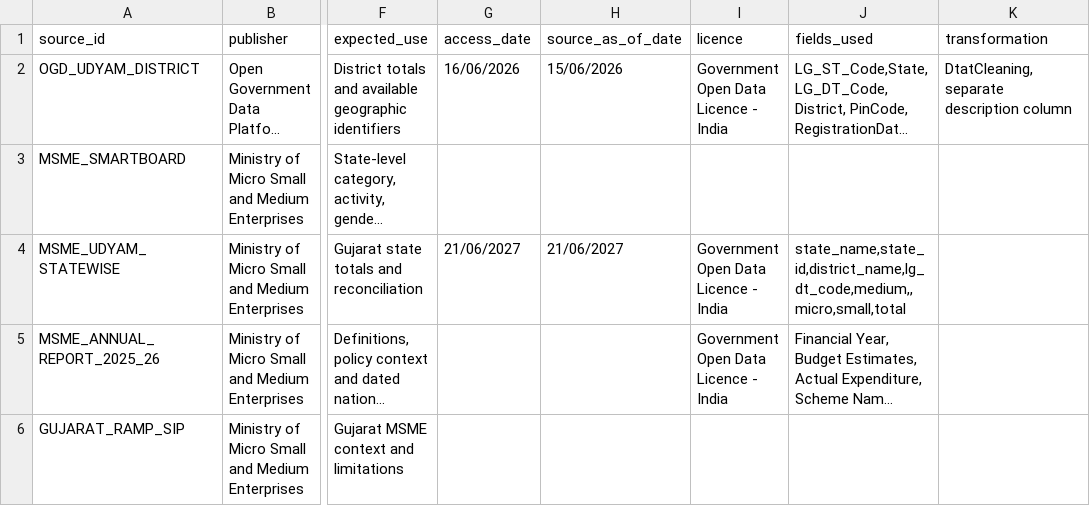
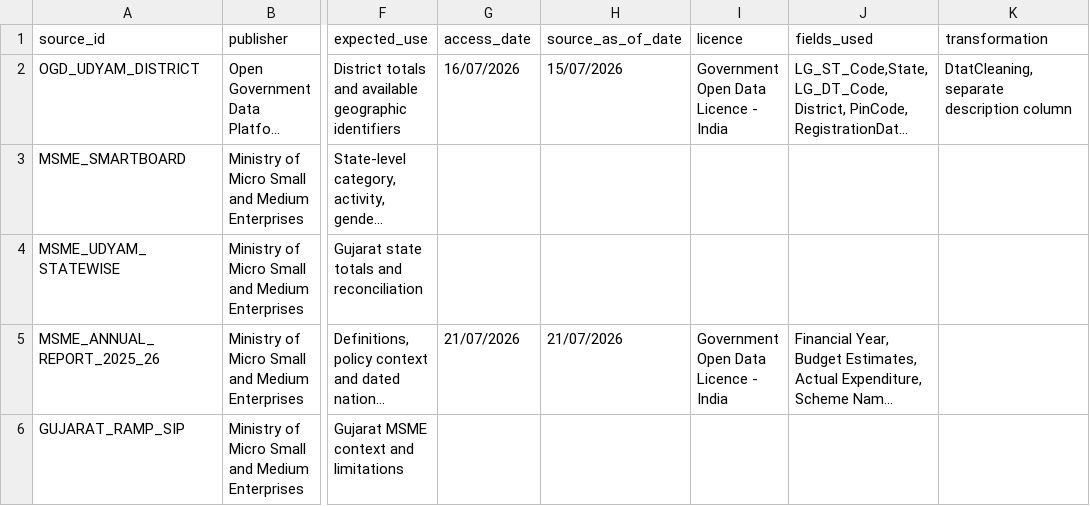
Before and after one commit to Kunj6354/gujarat-msme-intelligence-dashboard, a CSV file: data/reference/source_registry.csv, drawn as a sheet; only a part is shown, gaps mark what is left out; long unchanged cells end in …; the diff names each change by its address in the sheet, - before the commit and + after, or states it on an @@ line.

Commit message:
Add files via upload

```diff
--- a/data/reference/source_registry.csv
+++ b/data/reference/source_registry.csv
-G2 (access_date): 16/06/2026
+G2 (access_date): 16/07/2026
-H2 (source_as_of_date): 15/06/2026
+H2 (source_as_of_date): 15/07/2026
-G4 (access_date): 21/06/2027
+G4 (access_date): (empty)
-H4 (source_as_of_date): 21/06/2027
+H4 (source_as_of_date): (empty)
-I4 (licence): Government Open Data Licence - India
+I4 (licence): (empty)
-J4 (fields_used): state_name,state_id,district_name,lg_dt_code,medium,,micro,small,total
+J4 (fields_used): (empty)
-G5 (access_date): (empty)
+G5 (access_date): 21/07/2026
-H5 (source_as_of_date): (empty)
+H5 (source_as_of_date): 21/07/2026
```
